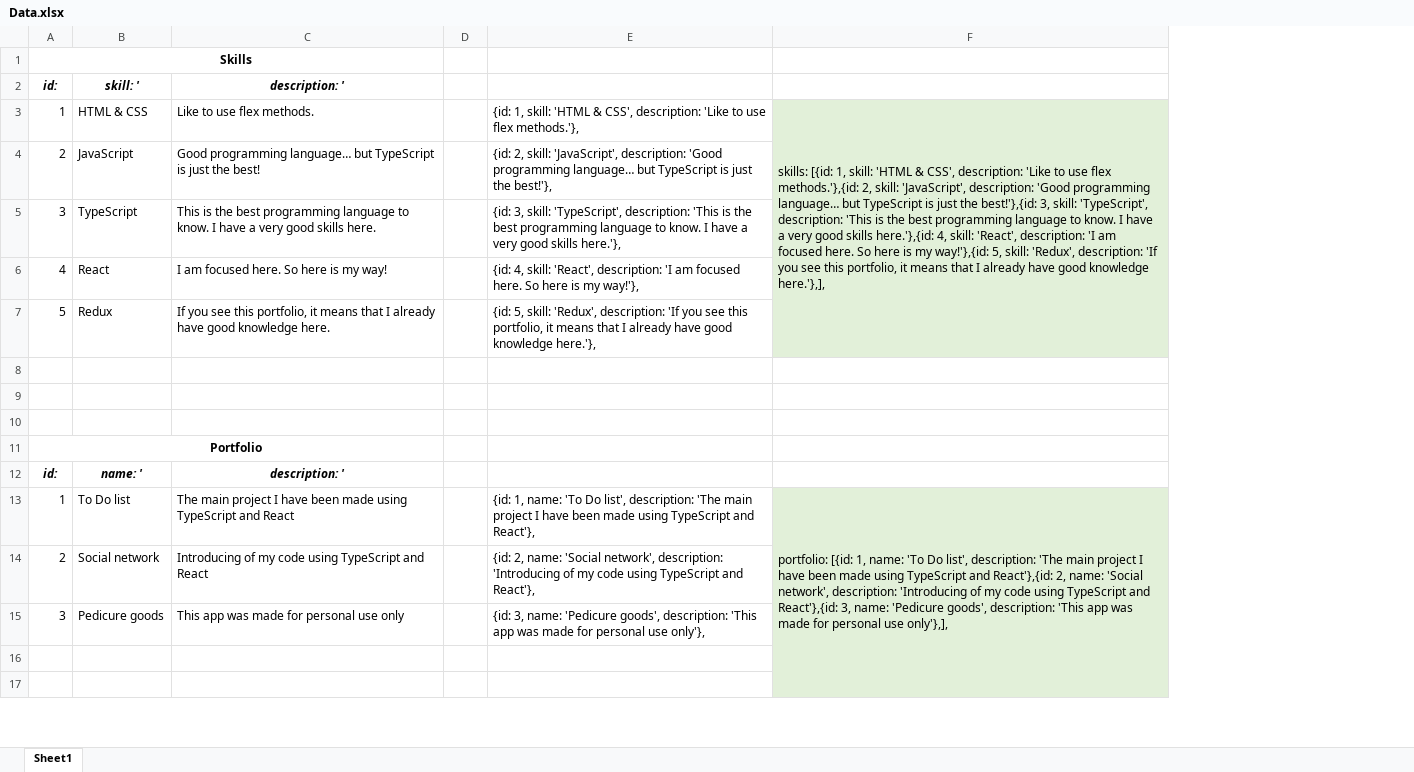
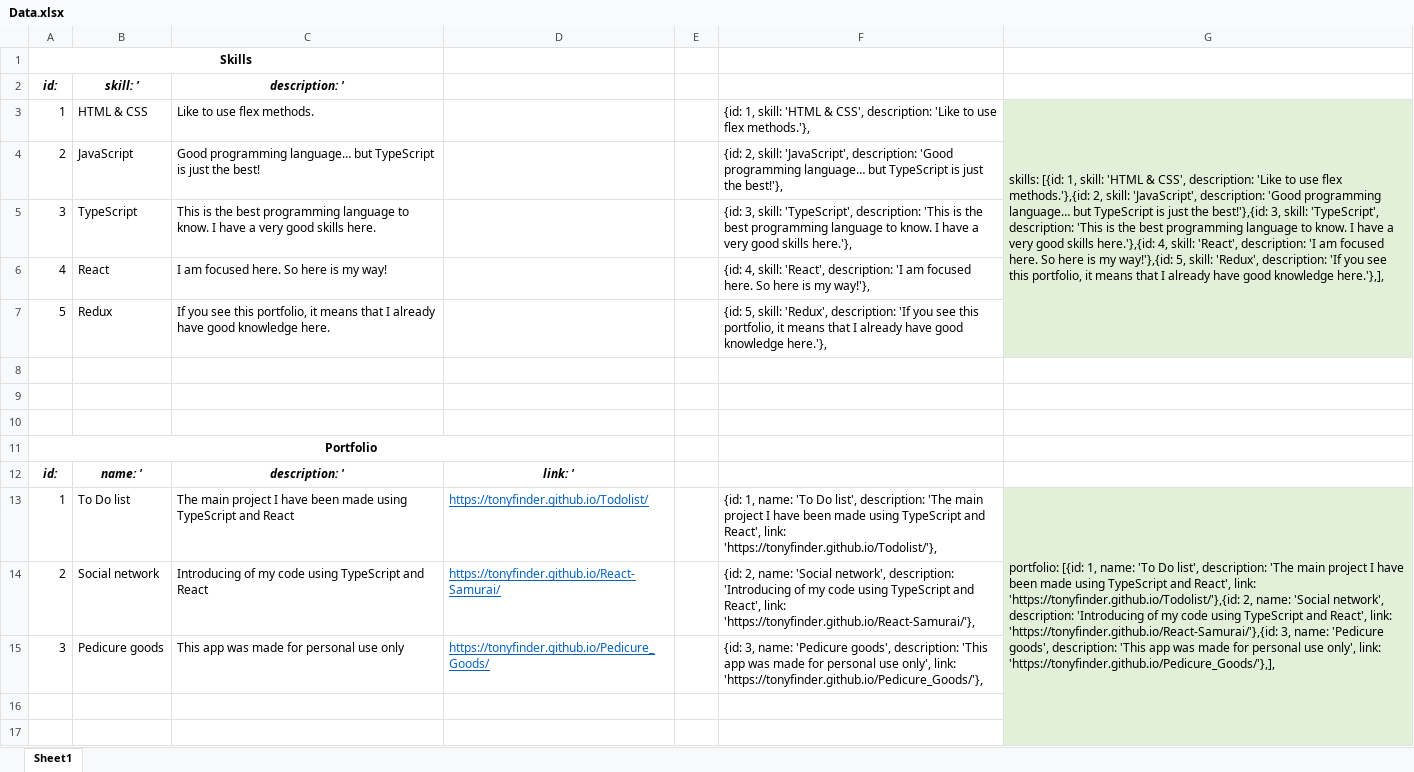
Before and after one commit to TonyFinder/Portfolio, an Excel workbook: Data.xlsx, sheet Sheet1, drawn as a sheet; only a part is shown; values as stored, in another font and other column widths than the file's, no borders; removed rows and columns are numbered as before the commit, all else as after; the diff names each change by its address in the sheet, - before the commit and + after, or states it on an @@ line.

Commit message:
Changes on Portfolio page.

```diff
--- a/Data.xlsx (sheet Sheet1)
+++ b/Data.xlsx (sheet Sheet1)
+column D, rows 12-15: link: ' | https://tonyfinder.github.io/Todolist/ | https://tonyfinder.github.io/React-Samurai/ | https://tonyfinder.github.io/Pedicure_Goods/
-column F, rows 3-13: skills: [{id: 1, skill: 'HTML & CSS', description: 'Like to use flex methods.'},{id: 2, skill: 'JavaScript', description: 'Good programming language… but TypeScript is just the best!'},{id: 3, skill: 'TypeScript', description: 'This is the best programming language to know. I have a very good skills here.'},{id: 4, skill: 'React', description: 'I am focused here. So here is my way!'},{id: 5, skill: 'Redux', description: 'If you see this portfolio, it means that I already have good knowledge here.'},], |  |  |  |  |  |  |  |  |  | portfolio: [{id: 1, name: 'To Do list', description: 'The main project I have been made using TypeScript and React'},{id: 2, name: 'Social network', description: 'Introducing of my code using TypeScript and React'},{id: 3, name: 'Pedicure goods', description: 'This app was made for personal use only'},],
+column G, rows 3-13: skills: [{id: 1, skill: 'HTML & CSS', description: 'Like to use flex methods.'},{id: 2, skill: 'JavaScript', description: 'Good programming language… but TypeScript is just the best!'},{id: 3, skill: 'TypeScript', description: 'This is the best programming language to know. I have a very good skills here.'},{id: 4, skill: 'React', description: 'I am focused here. So here is my way!'},{id: 5, skill: 'Redux', description: 'If you see this portfolio, it means that I already have good knowledge here.'},], |  |  |  |  |  |  |  |  |  | portfolio: [{id: 1, name: 'To Do list', description: 'The main project I have been made using TypeScript and React', link: 'https://tonyfinder.github.io/Todolist/'},{id: 2, name: 'Social network', description: 'Introducing of my code using TypeScript and React', link: 'https://tonyfinder.github.io/React-Samurai/'},{id: 3, name: 'Pedicure goods', description: 'This app was made for personal use only', link: 'https://tonyfinder.github.io/Pedicure_Goods/'},],
-F13: …TypeScript and React'},
+F13: …TypeScript and React', link: 'https://tonyfinder.github.io/Todolist/'},
-F14: …TypeScript and React'},
+F14: …TypeScript and React', link: 'https://tonyfinder.github.io/React-Samurai/'},
-F15: …personal use only'},
+F15: …personal use only', link: 'https://tonyfinder.github.io/Pedicure_Goods/'},
```
Also changed, not shown: 8 other files.
